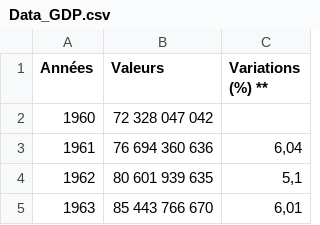
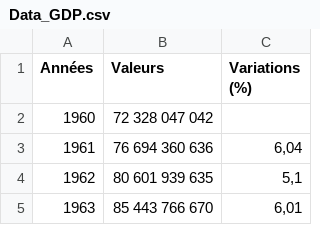
Before and after one commit to Rahima-web/PPE_R.E.S, a CSV file: Data_GDP.csv, drawn as a sheet; only a part is shown.

Commit message:
Update Data_GDP.csv

```diff
--- a/Data_GDP.csv
+++ b/Data_GDP.csv
@@ -1,2 +1,2 @@
-Années,Valeurs,Variations (%) **
+Années,Valeurs,Variations (%)
 1960,72 328 047 042,
```
